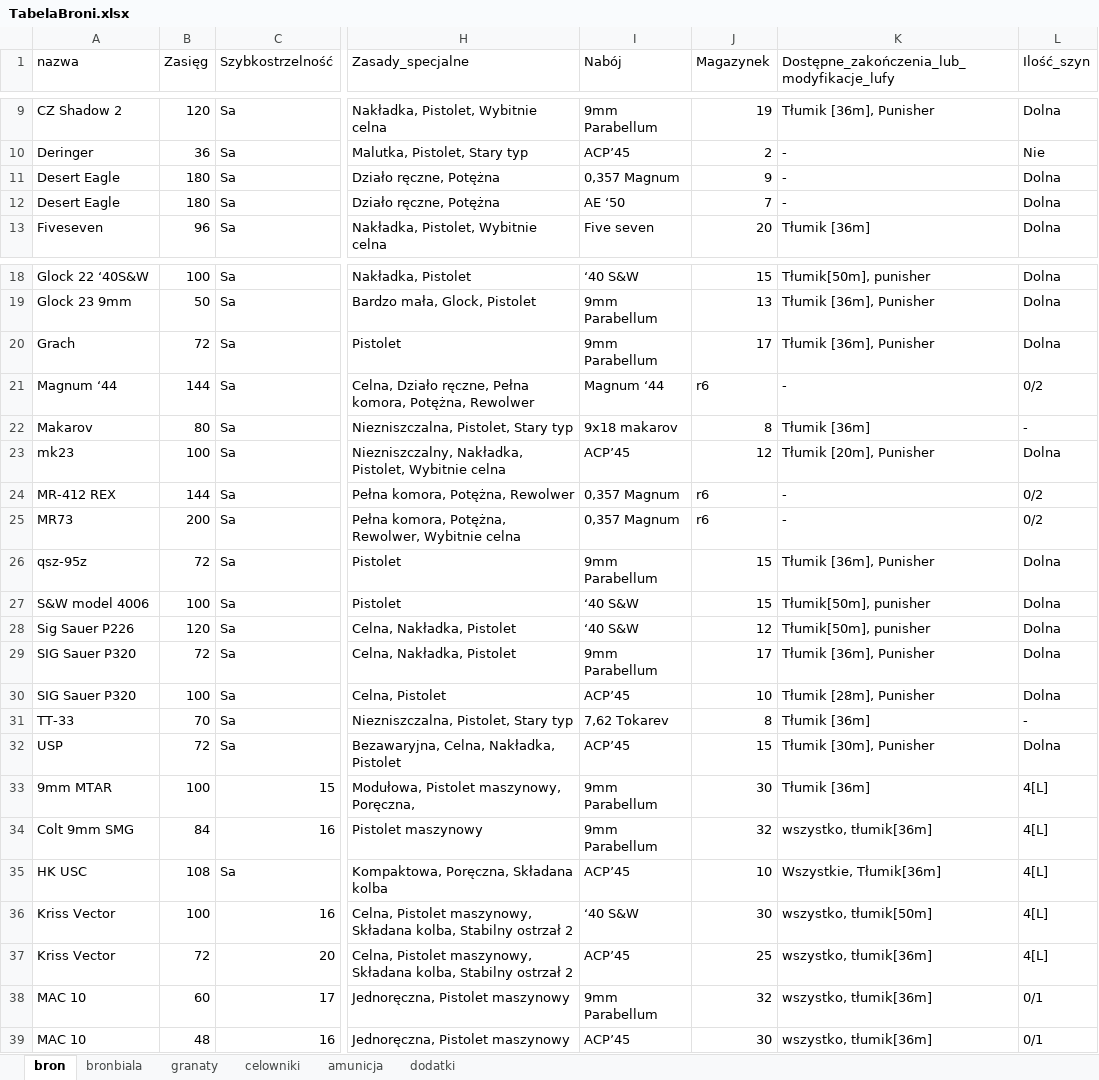
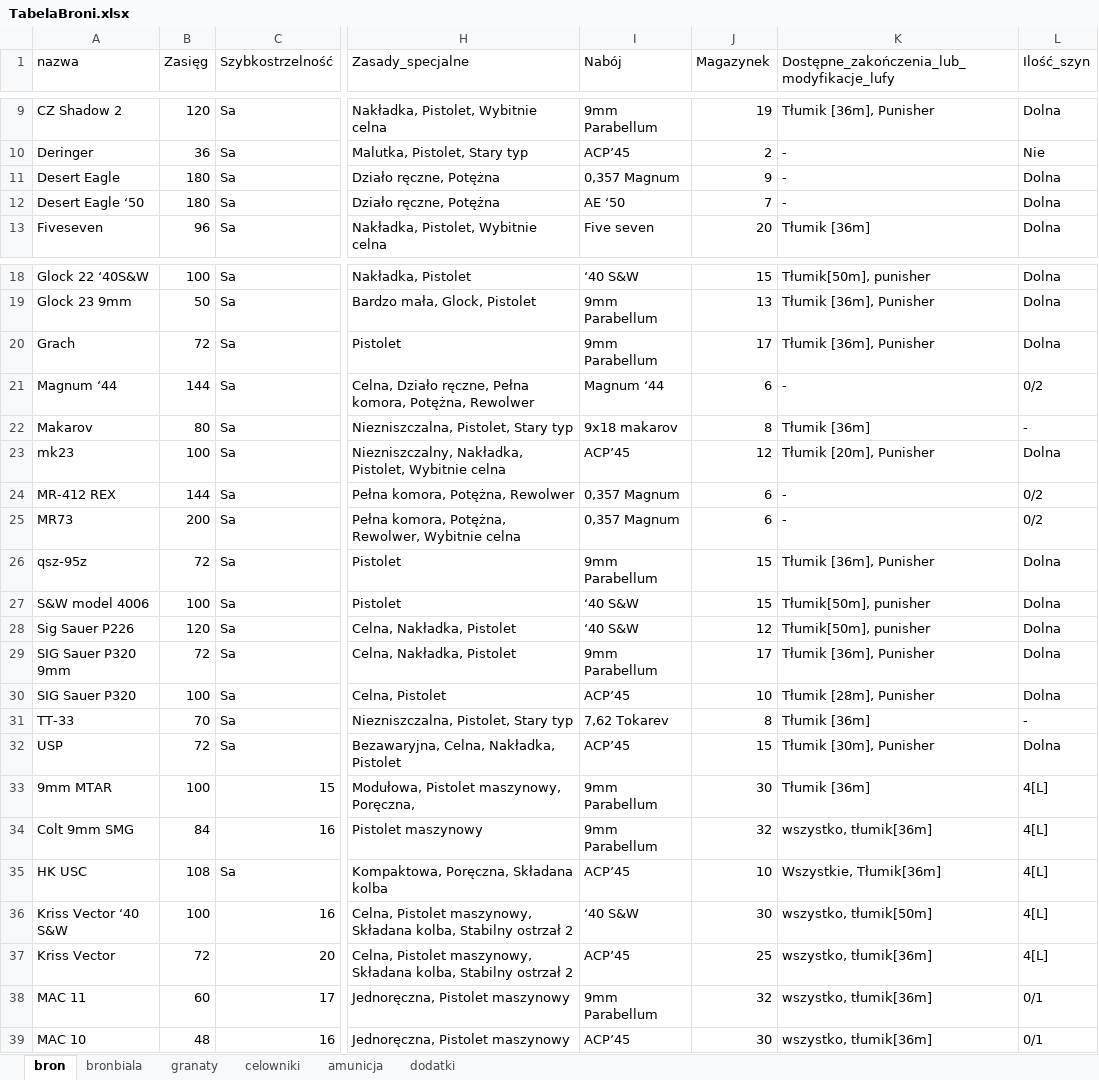
Before and after one commit to PLchochliman/TG, an Excel workbook: TabelaBroni.xlsx, sheet bron, drawn as a sheet; only a part is shown, gaps mark what is left out; values as stored, in another font and other column widths than the file's, no borders; the diff names each change by its address in the sheet, - before the commit and + after, or states it on an @@ line.

Commit message:
getting data from SQL ready

```diff
--- a/TabelaBroni.xlsx (sheet bron)
+++ b/TabelaBroni.xlsx (sheet bron)
-A12 (nazwa): Desert Eagle
+A12 (nazwa): Desert Eagle ‘50
-J21 (Magazynek): r6
+J21 (Magazynek): 6
-J24:J25 (Magazynek): r6
+J24:J25 (Magazynek): 6
-A29 (nazwa): SIG Sauer P320
+A29 (nazwa): SIG Sauer P320 9mm
-A36 (nazwa): Kriss Vector
+A36 (nazwa): Kriss Vector ‘40 S&W
-A38 (nazwa): MAC 10
+A38 (nazwa): MAC 11
```
Also changed, not shown: 2 other files.
